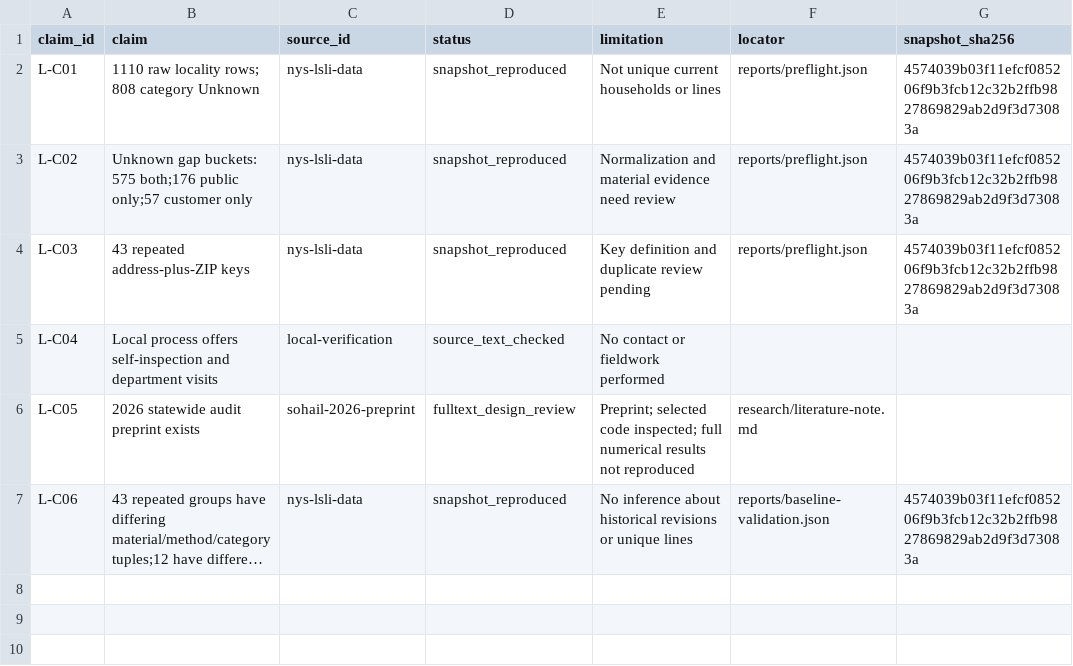
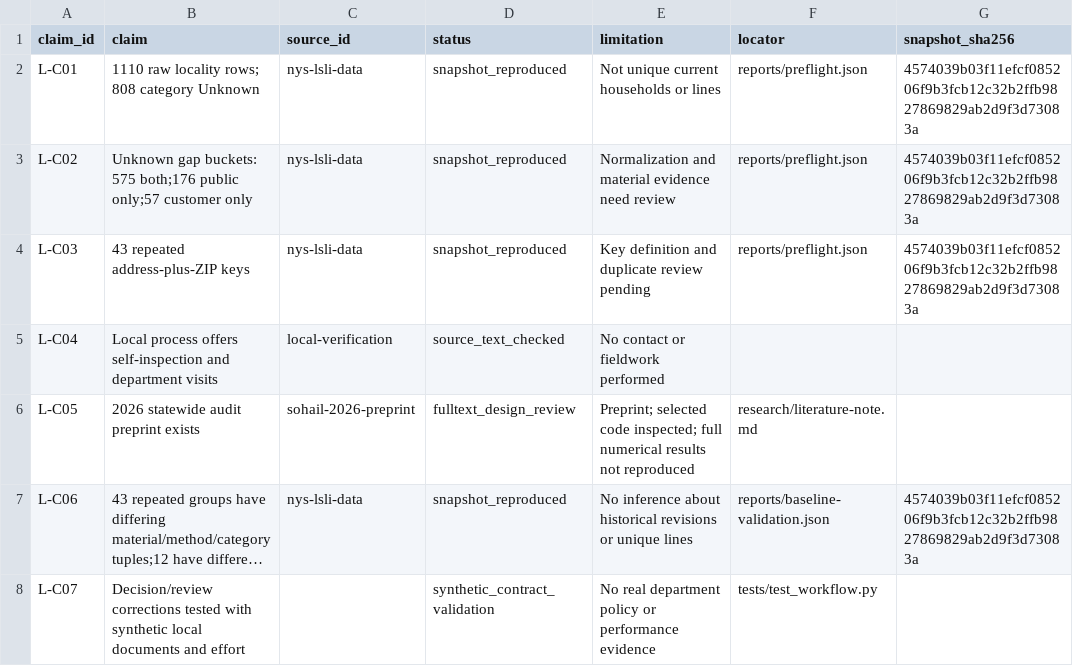
Before and after one commit to stevenchenjy/cornwall-service-line-verification, a CSV file: research/claim-register.csv, drawn as a sheet; long unchanged cells end in …; the diff names each change by its address in the sheet, - before the commit and + after, or states it on an @@ line.

Commit message:
Validate final decisions and preserve classification review effort

```diff
--- a/research/claim-register.csv
+++ b/research/claim-register.csv
+row 8: L-C07 | Decision/review corrections tested with synthetic local documents and effort |  | synthetic_contract_validation | No real department policy or performance evidence | tests/test_workflow.py
```
Also changed, not shown: data/seed/verification-attempt-log-template.csv, 31 other files.
